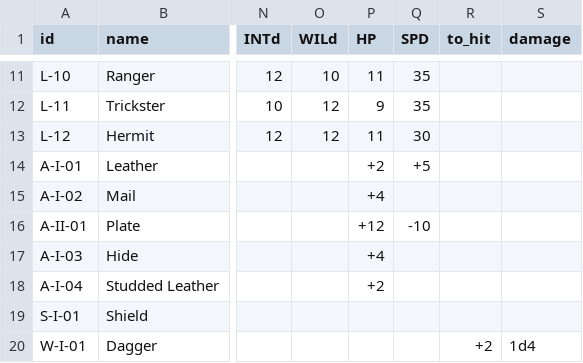
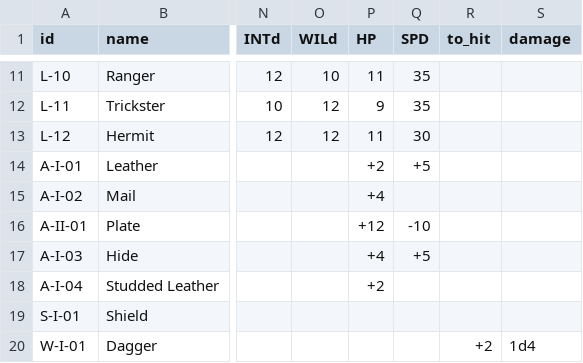
Before and after one commit to cedriclejeune/aspect, a CSV file: cards/tables/cards.csv, drawn as a sheet; only a part is shown, gaps mark what is left out; the diff names each change by its address in the sheet, - before the commit and + after, or states it on an @@ line.

```diff
--- a/cards/tables/cards.csv
+++ b/cards/tables/cards.csv
-Q17 (SPD): (empty)
+Q17 (SPD): +5
```
Also changed, not shown: cards/tables/powers.csv, 29 other files.
